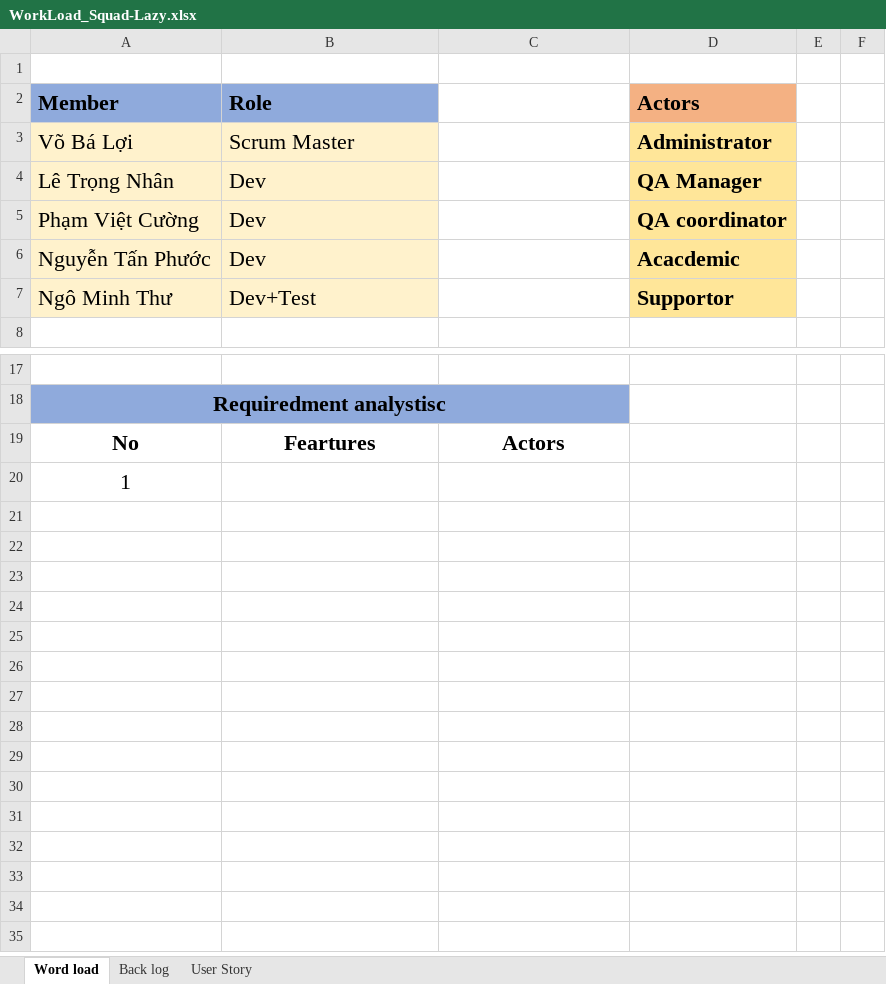
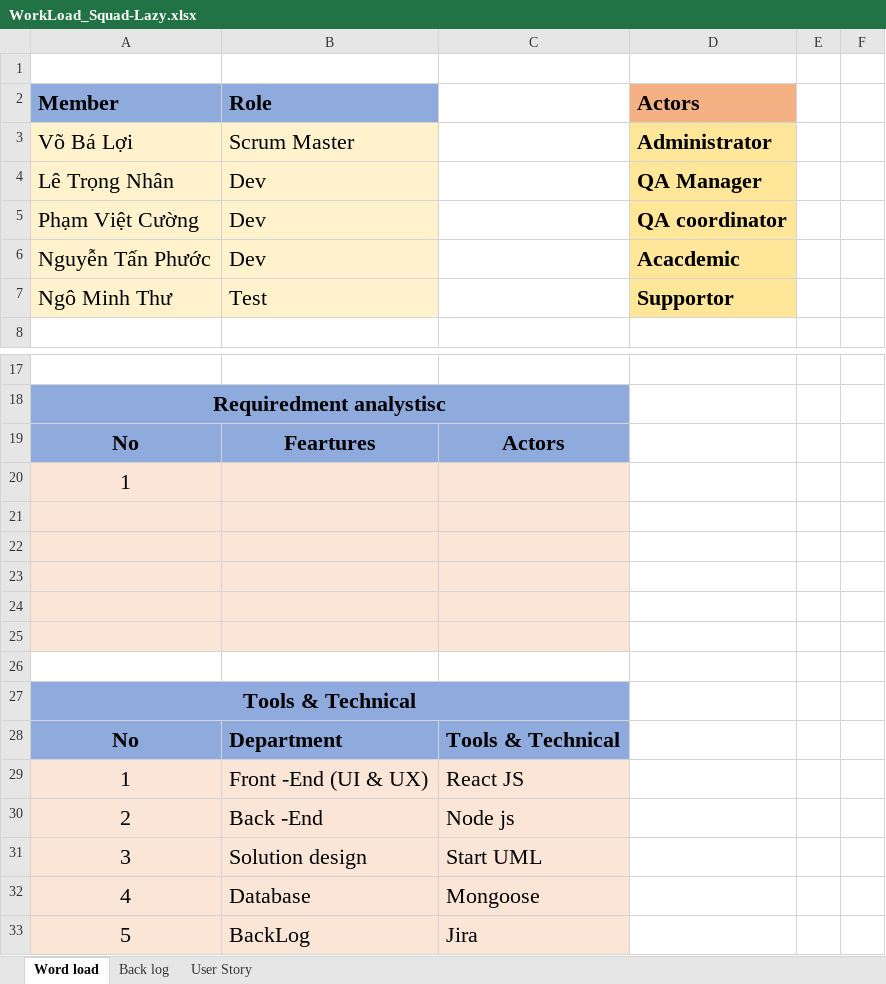
Before and after one commit to vobaloi/EWSD-Squad_Lazy, an Excel workbook: Document/WorkLoad_Squad-Lazy.xlsx, sheet Word load, drawn as a sheet; only a part is shown, gaps mark what is left out; values as stored, in another font and other column widths than the file's, no borders; the diff names each change by its address in the sheet, - before the commit and + after, or states it on an @@ line.

```diff
--- a/Document/WorkLoad_Squad-Lazy.xlsx (sheet Word load)
+++ b/Document/WorkLoad_Squad-Lazy.xlsx (sheet Word load)
-B7 (Role): Dev+Test
+B7 (Role): Test
-A19:C19 fill: none
+A19:C19 fill: #8FAADC
-A20:C20 fill: none
+A20:C20 fill: #FBE5D6
+row 21: (empty)
+row 22: (empty)
+row 23: (empty)
+row 24: (empty)
+row 25: (empty)
+row 26: (empty)
+row 27: Tools & Technical
+row 28: No | Department | Tools & Technical
+row 29: 1 | Front -End (UI & UX) | React JS
+row 30: 2 | Back -End | Node js
+row 31: 3 | Solution design | Start UML
+row 32: 4 | Database | Mongoose
+row 33: 5 | BackLog | Jira
```
Also changed, not shown: sheet User Story, sheet Back log.
